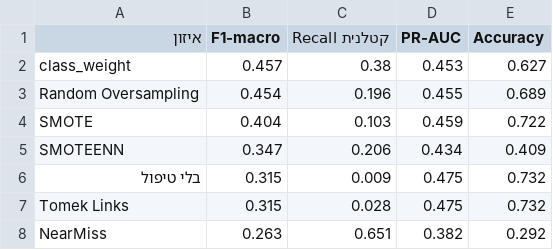
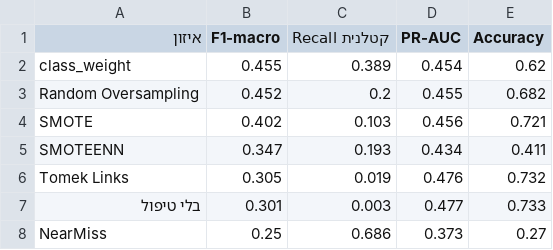
Before and after one commit to Maya171201/road-accidents-severity, a CSV file: figures/experiment2_resampling.csv, drawn as a sheet.

```diff
--- a/figures/experiment2_resampling.csv
+++ b/figures/experiment2_resampling.csv
@@ -1,8 +1,8 @@
 איזון,F1-macro,Recall קטלנית,PR-AUC,Accuracy
-class_weight,0.457,0.38,0.453,0.627
-Random Oversampling,0.454,0.196,0.455,0.689
-SMOTE,0.404,0.103,0.459,0.722
-SMOTEENN,0.347,0.206,0.434,0.409
-בלי טיפול,0.315,0.009,0.475,0.732
-Tomek Links,0.315,0.028,0.475,0.732
-NearMiss,0.263,0.651,0.382,0.292
+class_weight,0.455,0.389,0.454,0.62
+Random Oversampling,0.452,0.2,0.455,0.682
+SMOTE,0.402,0.103,0.456,0.721
+SMOTEENN,0.347,0.193,0.434,0.411
+Tomek Links,0.305,0.019,0.476,0.732
+בלי טיפול,0.301,0.003,0.477,0.733
+NearMiss,0.25,0.686,0.373,0.27
```
Also changed, not shown: figures/experiment1_results.csv, figures/experiment5_pca.csv, 10 other files.
